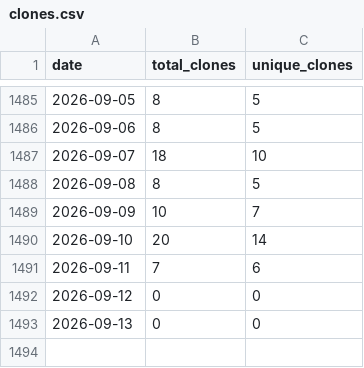
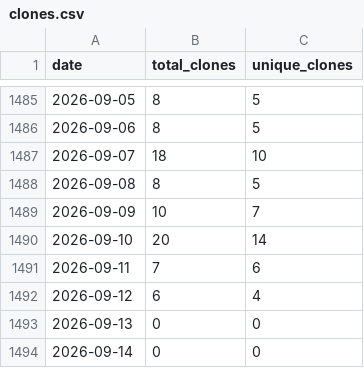
Before and after one commit to wumphlett/COMP-3270, a CSV file: .traffic/clones.csv, drawn as a sheet; only a part is shown, gaps mark what is left out.

Commit message:
Updating repository traffic

```diff
--- a/.traffic/clones.csv
+++ b/.traffic/clones.csv
@@ -1491,3 +1491,4 @@ date,total_clones,unique_clones
 2026-09-11,7,6
-2026-09-12,0,0
+2026-09-12,6,4
 2026-09-13,0,0
+2026-09-14,0,0
```
Also changed, not shown: .traffic/views.csv, 3 other files.
